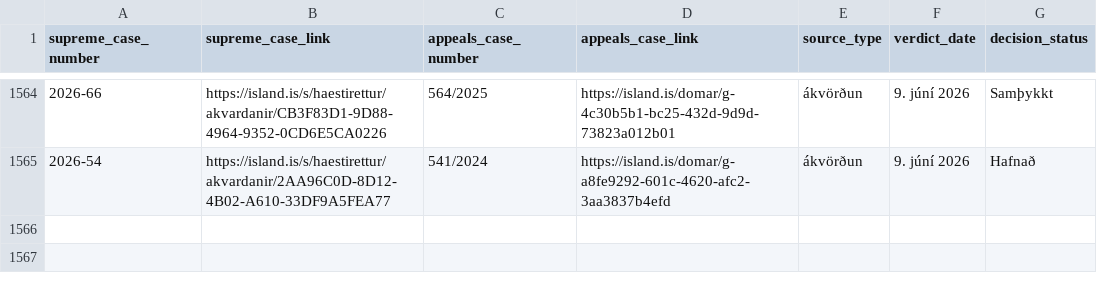
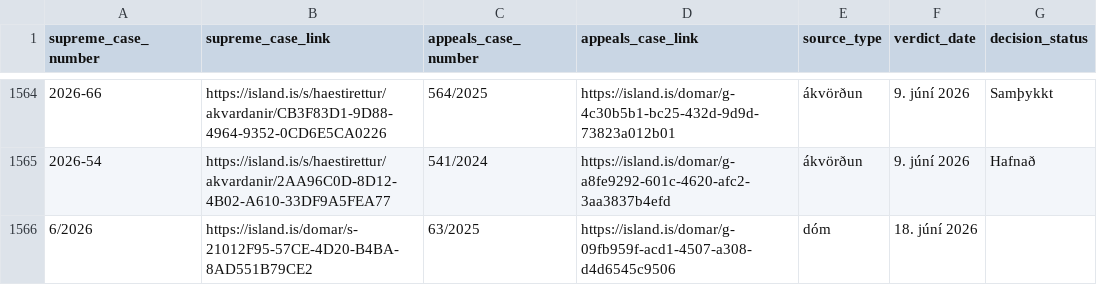
Before and after one commit to larust/hvar-er-haestarettardomurinn, a CSV file: allir_domar_og_akvardanir.csv, drawn as a sheet; only a part is shown, gaps mark what is left out; the diff names each change by its address in the sheet, - before the commit and + after, or states it on an @@ line.

```diff
--- a/allir_domar_og_akvardanir.csv
+++ b/allir_domar_og_akvardanir.csv
+row 1566: 6/2026 | https://island.is/domar/s-21012F95-57CE-4D20-B4BA-8AD551B79CE2 | 63/2025 | https://island.is/domar/g-09fb959f-acd1-4507-a308-d4d6545c9506 | dóm | 18. júní 2026
```
Also changed, not shown: 2 other files.
